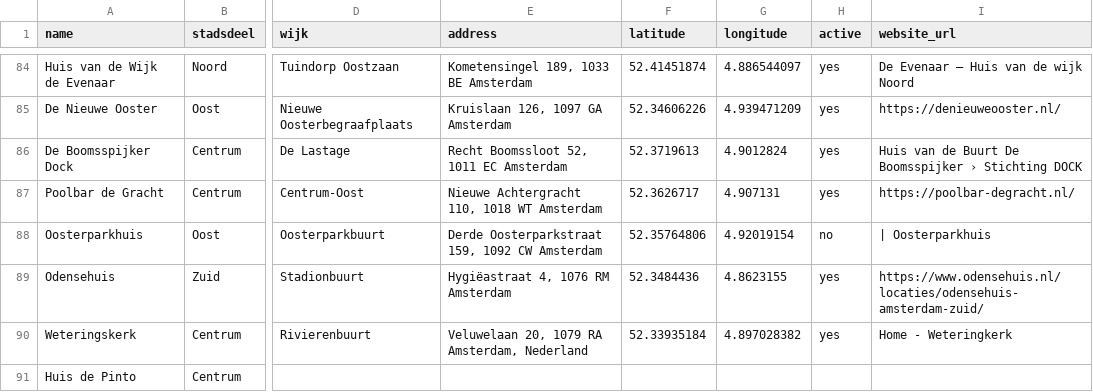
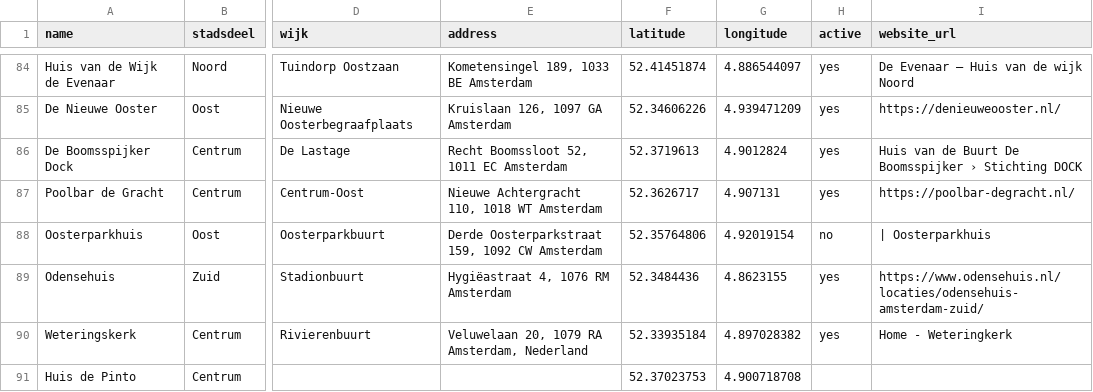
Before and after one commit to Koeltekaart/koeltekaart-amsterdam, a CSV file: data/locations.csv, drawn as a sheet; only a part is shown, gaps mark what is left out; the diff names each change by its address in the sheet, - before the commit and + after, or states it on an @@ line.

```diff
--- a/data/locations.csv
+++ b/data/locations.csv
-F91 (latitude): (empty)
+F91 (latitude): 52.37023753
-G91 (longitude): (empty)
+G91 (longitude): 4.900718708
```
